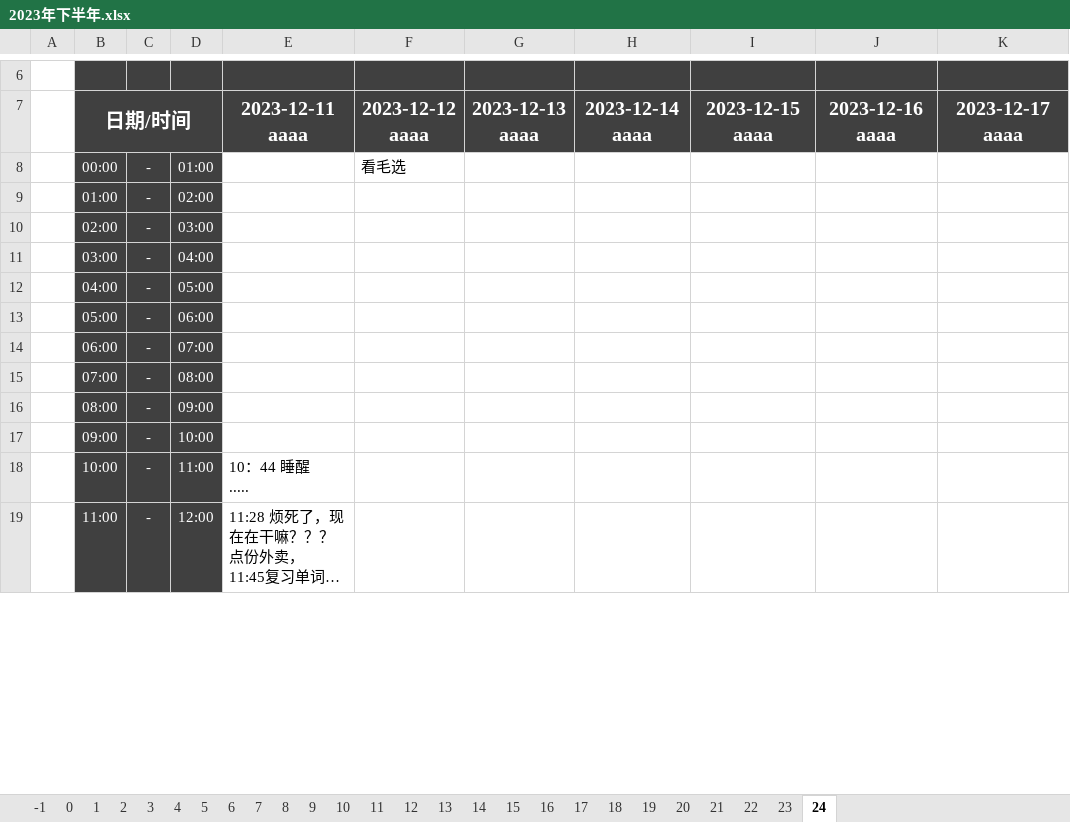
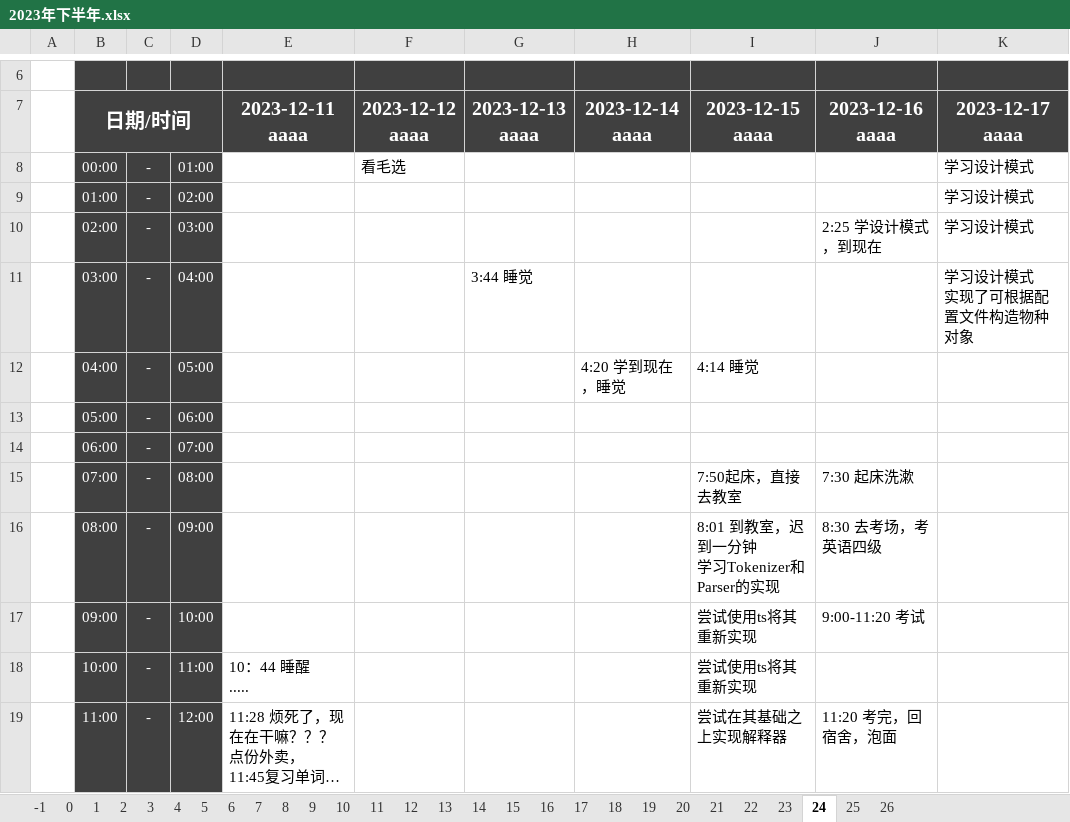
Before and after one commit to YiguiDing/YiguiDing.github.io, an Excel workbook: blog/草稿/计划/2023/excel/2023年下半年.xlsx, sheet 24, drawn as a sheet; only a part is shown, gaps mark what is left out; long unchanged cells end in …; values as stored, in another font and other column widths than the file's, no borders; ↵ is a line break in a cell; the diff covers the shown part only; the diff names each change by its address in the sheet, - before the commit and + after, or states it on an @@ line.

```diff
--- a/blog/草稿/计划/2023/excel/2023年下半年.xlsx (sheet 24)
+++ b/blog/草稿/计划/2023/excel/2023年下半年.xlsx (sheet 24)
+sheet tab: 25
+sheet tab: 26
-K8:K10 (2023-12-17 aaaa): (empty)
+K8:K10 (2023-12-17 aaaa): 学习设计模式
-J10 (2023-12-16 aaaa): (empty)
+J10 (2023-12-16 aaaa): 2:25 学设计模式，到现在
-G11 (2023-12-13 aaaa): (empty)
+G11 (2023-12-13 aaaa): 3:44 睡觉
-K11 (2023-12-17 aaaa): (empty)
+K11 (2023-12-17 aaaa): 学习设计模式 ↵ 实现了可根据配置文件构造物种对象
-H12 (2023-12-14 aaaa): (empty)
+H12 (2023-12-14 aaaa): 4:20 学到现在，睡觉
-I12 (2023-12-15 aaaa): (empty)
+I12 (2023-12-15 aaaa): 4:14 睡觉
-I15 (2023-12-15 aaaa): (empty)
+I15 (2023-12-15 aaaa): 7:50起床，直接去教室
-J15 (2023-12-16 aaaa): (empty)
+J15 (2023-12-16 aaaa): 7:30 起床洗漱
-I16 (2023-12-15 aaaa): (empty)
+I16 (2023-12-15 aaaa): 8:01 到教室，迟到一分钟 ↵ 学习Tokenizer和Parser的实现
-J16 (2023-12-16 aaaa): (empty)
+J16 (2023-12-16 aaaa): 8:30 去考场，考英语四级
-I17:I18 (2023-12-15 aaaa): (empty)
+I17:I18 (2023-12-15 aaaa): 尝试使用ts将其重新实现
-J17 (2023-12-16 aaaa): (empty)
+J17 (2023-12-16 aaaa): 9:00-11:20 考试
-I19 (2023-12-15 aaaa): (empty)
+I19 (2023-12-15 aaaa): 尝试在其基础之上实现解释器
-J19 (2023-12-16 aaaa): (empty)
+J19 (2023-12-16 aaaa): 11:20 考完，回宿舍，泡面
```
Also changed, not shown: 37 edited cells elsewhere in this sheet, 5 other files.
